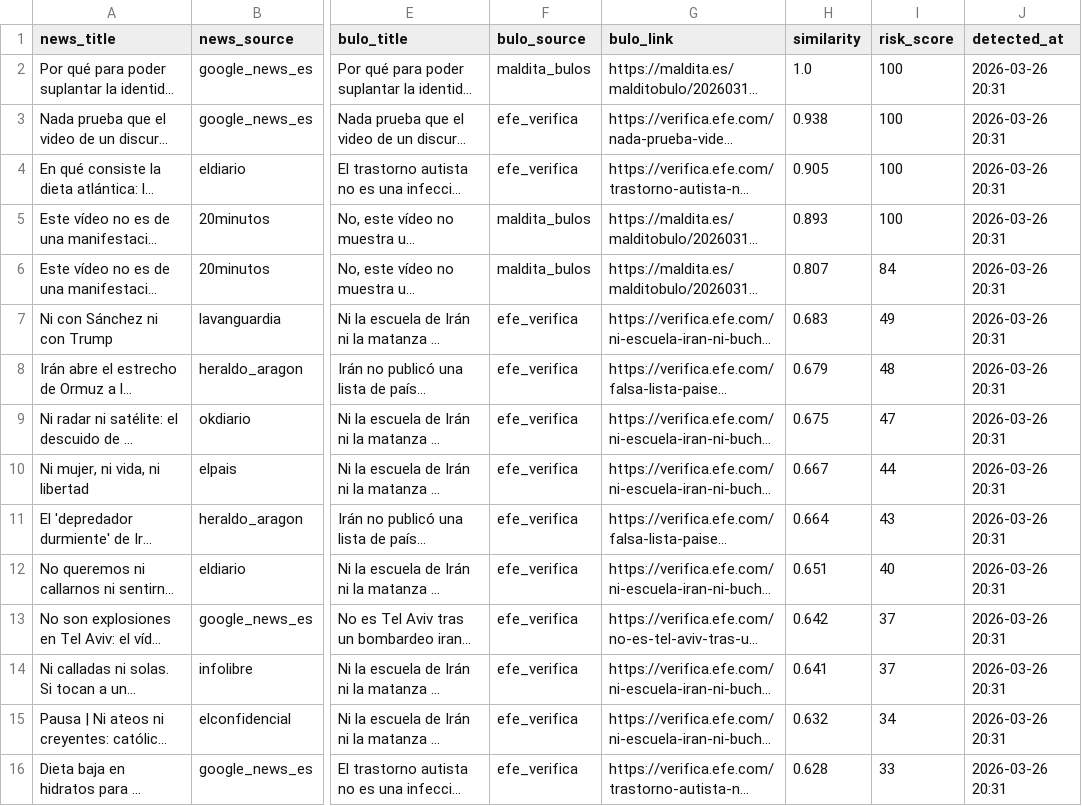
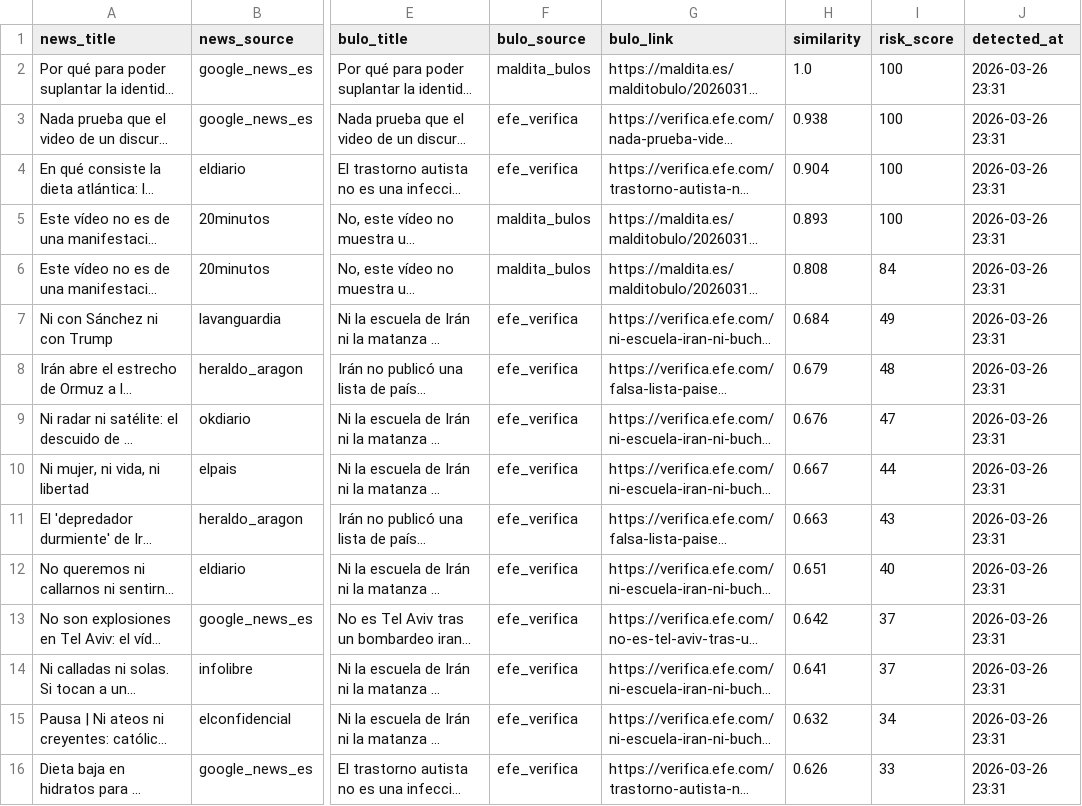
Before and after one commit to mcasrom/SIEG-Politica-Nacional-, a CSV file: data/export/nr/disinfo_alerts.csv, drawn as a sheet; only a part is shown, gaps mark what is left out; long unchanged cells end in …; the diff covers the shown part only; the diff names each change by its address in the sheet, - before the commit and + after, or states it on an @@ line.

```diff
--- a/data/export/nr/disinfo_alerts.csv
+++ b/data/export/nr/disinfo_alerts.csv
-J2:J16 (detected_at): 2026-03-26 20:31
+J2:J16 (detected_at): 2026-03-26 23:31
-H4 (similarity): 0.905
+H4 (similarity): 0.904
-H6 (similarity): 0.807
+H6 (similarity): 0.808
-H7 (similarity): 0.683
+H7 (similarity): 0.684
-H9 (similarity): 0.675
+H9 (similarity): 0.676
-H11 (similarity): 0.664
+H11 (similarity): 0.663
-H16 (similarity): 0.628
+H16 (similarity): 0.626
```
Also changed, not shown: 6 added rows, 7 removed rows and 34 edited cells elsewhere in this file, data/export/nr/coordination_alerts.csv, data/export/nr/disinfo_bulos.csv, 5 other files.
